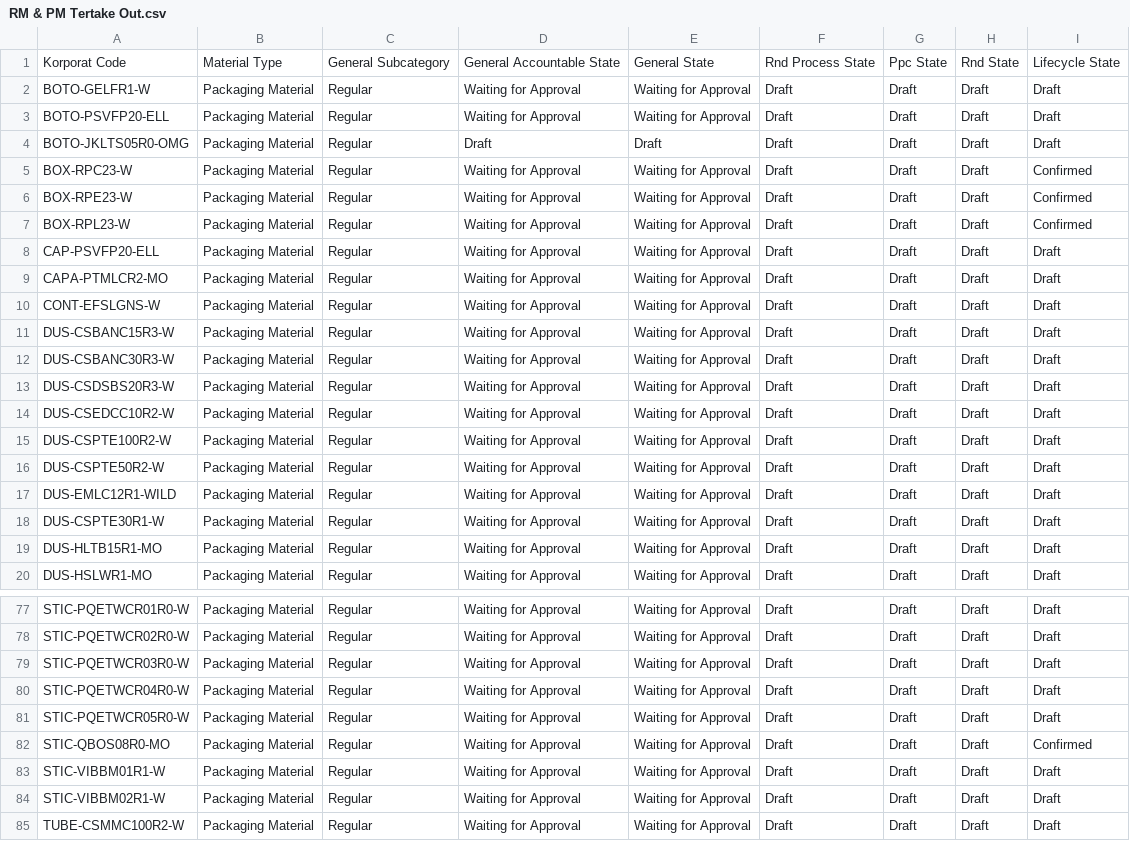
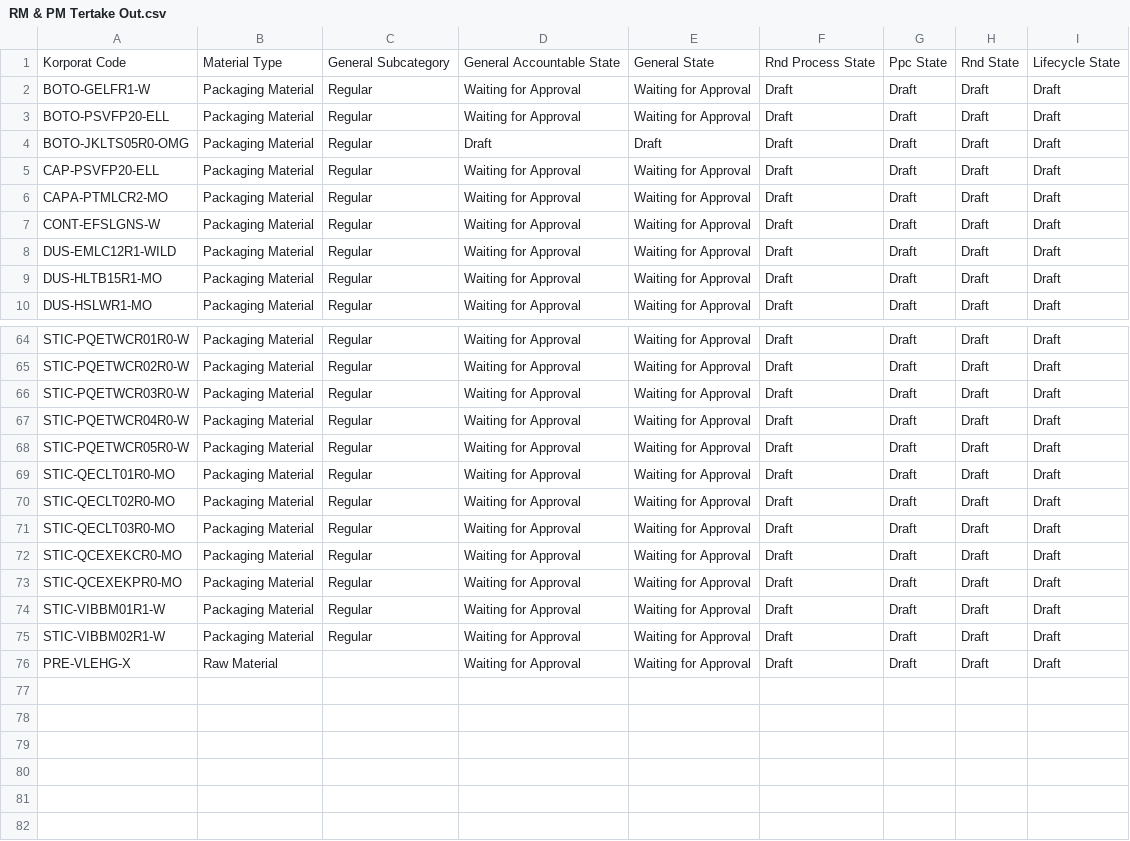
Before and after one commit to adminppl/Files, a CSV file: PARAGON/FM/RM & PM Tertake Out.csv, drawn as a sheet; only a part is shown, gaps mark what is left out; the diff covers the shown part only.

```diff
--- a/PARAGON/FM/RM & PM Tertake Out.csv
+++ b/PARAGON/FM/RM & PM Tertake Out.csv
@@ -4,5 +4,2 @@
 "BOTO-JKLTS05R0-OMG","Packaging Material","Regular","Draft","Draft","Draft","Draft","Draft","Draft"
-"BOX-RPC23-W","Packaging Material","Regular","Waiting for Approval","Waiting for Approval","Draft","Draft","Draft","Confirmed"
-"BOX-RPE23-W","Packaging Material","Regular","Waiting for Approval","Waiting for Approval","Draft","Draft","Draft","Confirmed"
-"BOX-RPL23-W","Packaging Material","Regular","Waiting for Approval","Waiting for Approval","Draft","Draft","Draft","Confirmed"
 "CAP-PSVFP20-ELL","Packaging Material","Regular","Waiting for Approval","Waiting for Approval","Draft","Draft","Draft","Draft"
@@ -10,10 +7,3 @@
 "CONT-EFSLGNS-W","Packaging Material","Regular","Waiting for Approval","Waiting for Approval","Draft","Draft","Draft","Draft"
-"DUS-CSBANC15R3-W","Packaging Material","Regular","Waiting for Approval","Waiting for Approval","Draft","Draft","Draft","Draft"
-"DUS-CSBANC30R3-W","Packaging Material","Regular","Waiting for Approval","Waiting for Approval","Draft","Draft","Draft","Draft"
-"DUS-CSDSBS20R3-W","Packaging Material","Regular","Waiting for Approval","Waiting for Approval","Draft","Draft","Draft","Draft"
-"DUS-CSEDCC10R2-W","Packaging Material","Regular","Waiting for Approval","Waiting for Approval","Draft","Draft","Draft","Draft"
-"DUS-CSPTE100R2-W","Packaging Material","Regular","Waiting for Approval","Waiting for Approval","Draft","Draft","Draft","Draft"
-"DUS-CSPTE50R2-W","Packaging Material","Regular","Waiting for Approval","Waiting for Approval","Draft","Draft","Draft","Draft"
 "DUS-EMLC12R1-WILD","Packaging Material","Regular","Waiting for Approval","Waiting for Approval","Draft","Draft","Draft","Draft"
-"DUS-CSPTE30R1-W","Packaging Material","Regular","Waiting for Approval","Waiting for Approval","Draft","Draft","Draft","Draft"
 "DUS-HLTB15R1-MO","Packaging Material","Regular","Waiting for Approval","Waiting for Approval","Draft","Draft","Draft","Draft"
@@ -81,5 +68,9 @@
 "STIC-PQETWCR05R0-W","Packaging Material","Regular","Waiting for Approval","Waiting for Approval","Draft","Draft","Draft","Draft"
-"STIC-QBOS08R0-MO","Packaging Material","Regular","Waiting for Approval","Waiting for Approval","Draft","Draft","Draft","Confirmed"
+"STIC-QECLT01R0-MO","Packaging Material","Regular","Waiting for Approval","Waiting for Approval","Draft","Draft","Draft","Draft"
+"STIC-QECLT02R0-MO","Packaging Material","Regular","Waiting for Approval","Waiting for Approval","Draft","Draft","Draft","Draft"
+"STIC-QECLT03R0-MO","Packaging Material","Regular","Waiting for Approval","Waiting for Approval","Draft","Draft","Draft","Draft"
+"STIC-QCEXEKCR0-MO","Packaging Material","Regular","Waiting for Approval","Waiting for Approval","Draft","Draft","Draft","Draft"
+"STIC-QCEXEKPR0-MO","Packaging Material","Regular","Waiting for Approval","Waiting for Approval","Draft","Draft","Draft","Draft"
 "STIC-VIBBM01R1-W","Packaging Material","Regular","Waiting for Approval","Waiting for Approval","Draft","Draft","Draft","Draft"
 "STIC-VIBBM02R1-W","Packaging Material","Regular","Waiting for Approval","Waiting for Approval","Draft","Draft","Draft","Draft"
-"TUBE-CSMMC100R2-W","Packaging Material","Regular","Waiting for Approval","Waiting for Approval","Draft","Draft","Draft","Draft"
+"PRE-VLEHG-X","Raw Material","","Waiting for Approval","Waiting for Approval","Draft","Draft","Draft","Draft"
```
Also changed, not shown: 1 added row, 4 removed rows and 1 edited cell elsewhere in this file, PARAGON/FM/FG Sellable Tertake Out.csv, PARAGON/FM/SFG Bulk Tertake Out.csv.
